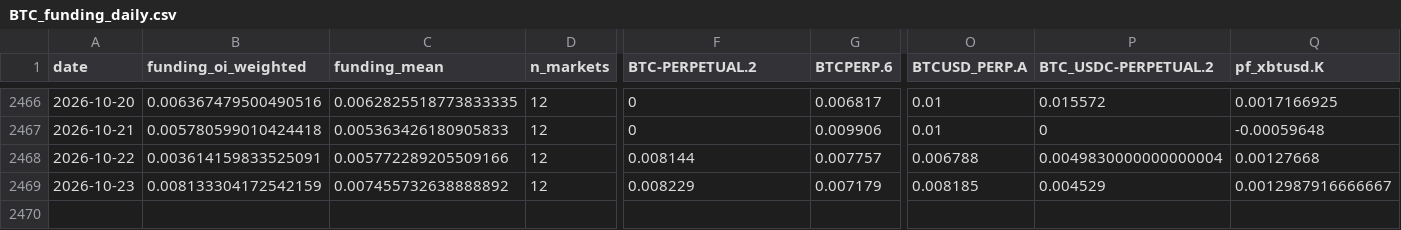
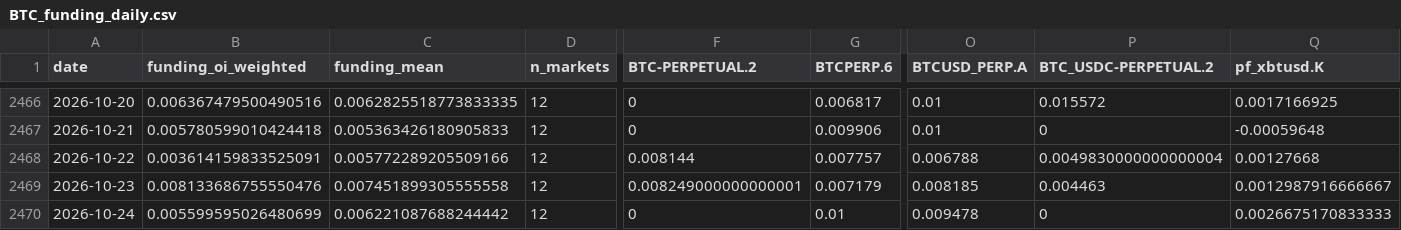
Before and after one commit to jaredbausch-ai/ctzb-data, a CSV file: data/derivs/BTC_funding_daily.csv, drawn as a sheet; only a part is shown, gaps mark what is left out; rows hold the shown columns only; the diff names each change by its address in the sheet, - before the commit and + after, or states it on an @@ line.

```diff
--- a/data/derivs/BTC_funding_daily.csv
+++ b/data/derivs/BTC_funding_daily.csv
-B2469 (funding_oi_weighted): 0.008133304172542159
+B2469 (funding_oi_weighted): 0.008133686755550476
-C2469 (funding_mean): 0.007455732638888892
+C2469 (funding_mean): 0.007451899305555558
-F2469 (BTC-PERPETUAL.2): 0.008229
+F2469 (BTC-PERPETUAL.2): 0.008249000000000001
-P2469 (BTC_USDC-PERPETUAL.2): 0.004529
+P2469 (BTC_USDC-PERPETUAL.2): 0.004463
+row 2470: 2026-10-24 | 0.005599595026480699 | 0.006221087688244442 | 12 | 0 | 0.01 | 0.009478 | 0 | 0.0026675170833333
```
Also changed, not shown: data/derivs/BTC_lsratio_daily.csv, data/derivs/BTC_oi_daily.csv, 21 other files.
